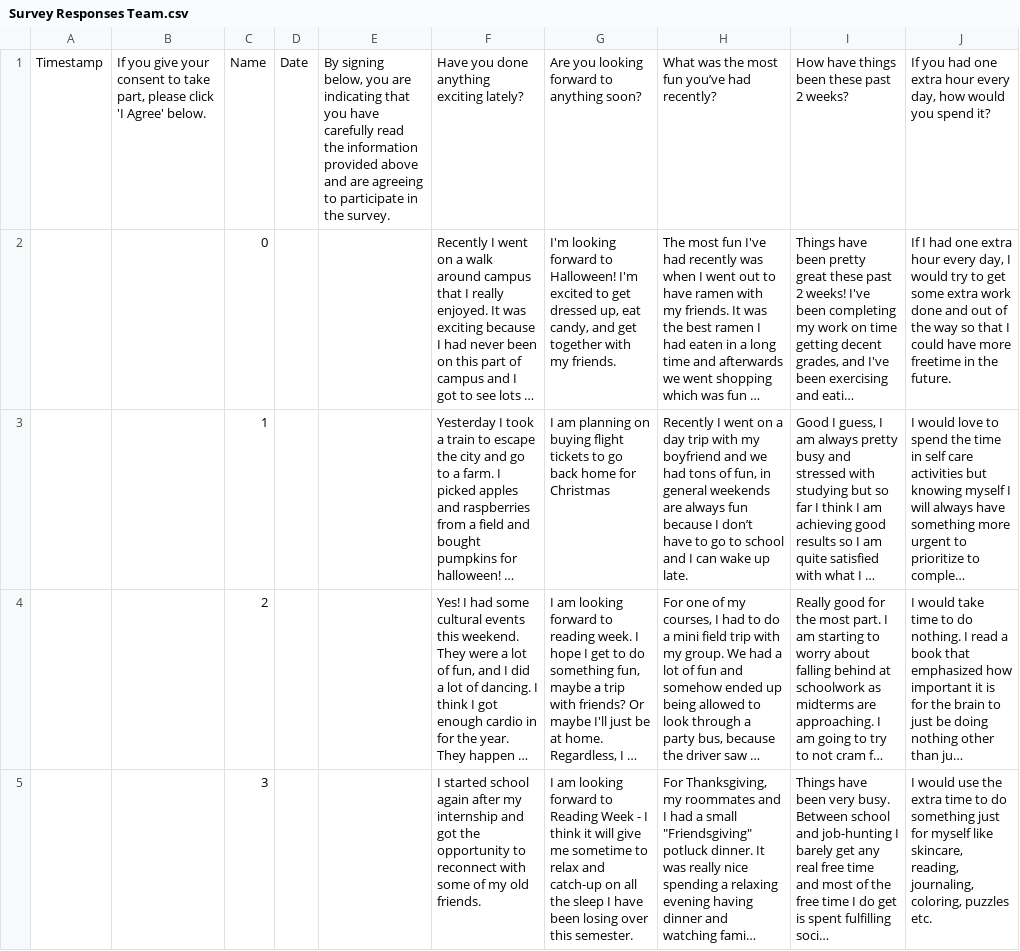
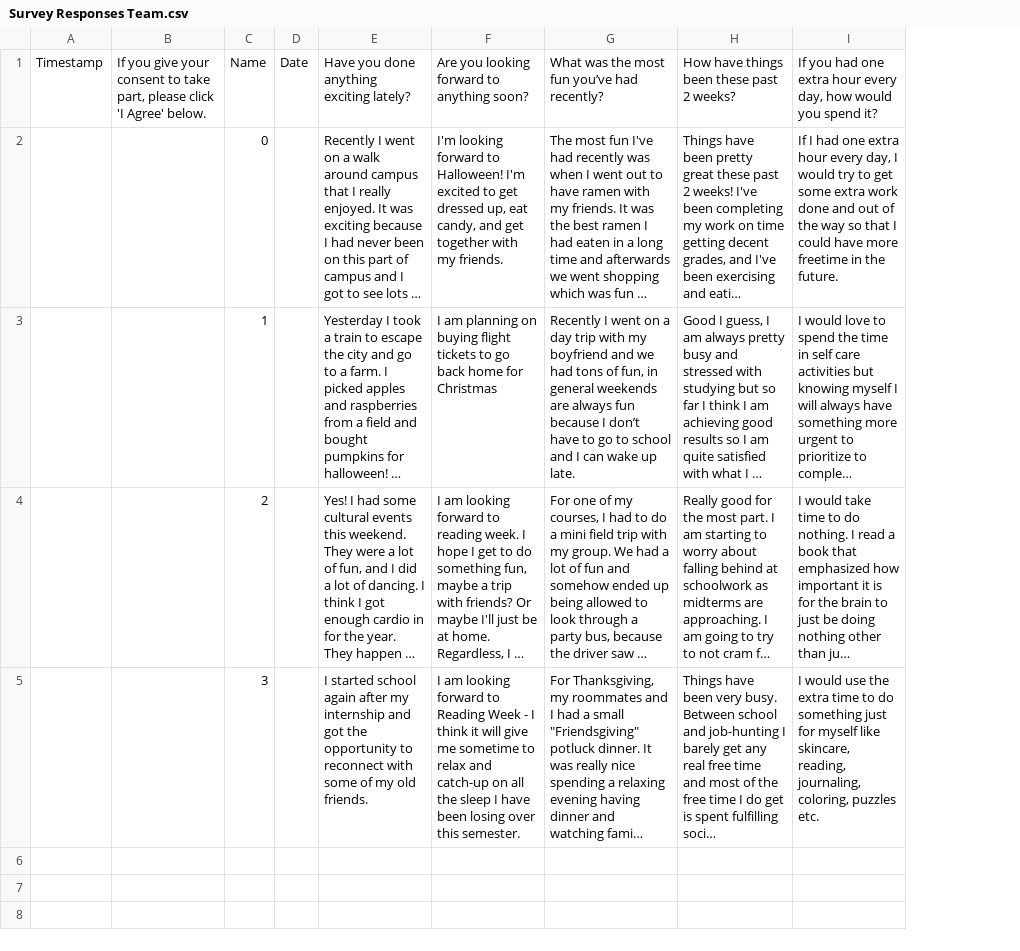
Before and after one commit to Team-Curiosity-2022/curious-questions-data, a CSV file: Survey Responses Team.csv, drawn as a sheet; long unchanged cells end in …; the diff names each change by its address in the sheet, - before the commit and + after, or states it on an @@ line.

```diff
--- a/Survey Responses Team.csv
+++ b/Survey Responses Team.csv
-column E, row 1: By signing below, you are indicating that you have carefully read the information provided above and are agreeing to participate in the survey.
```
Also changed, not shown: dataset-prolific.csv, 1 other file.
